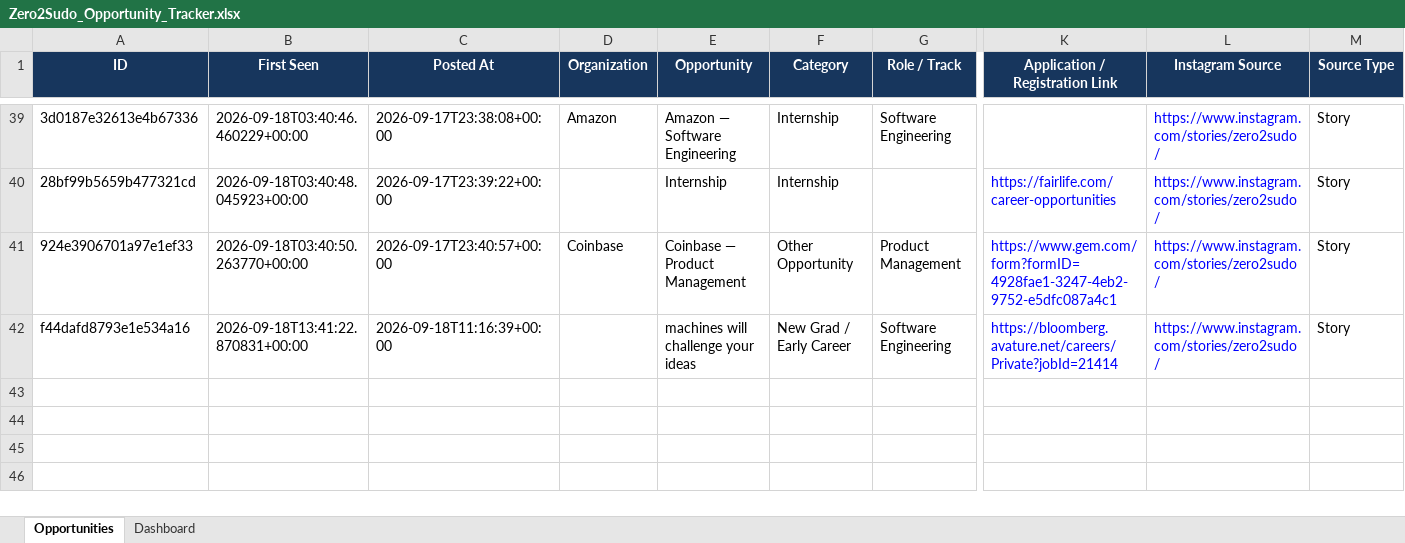
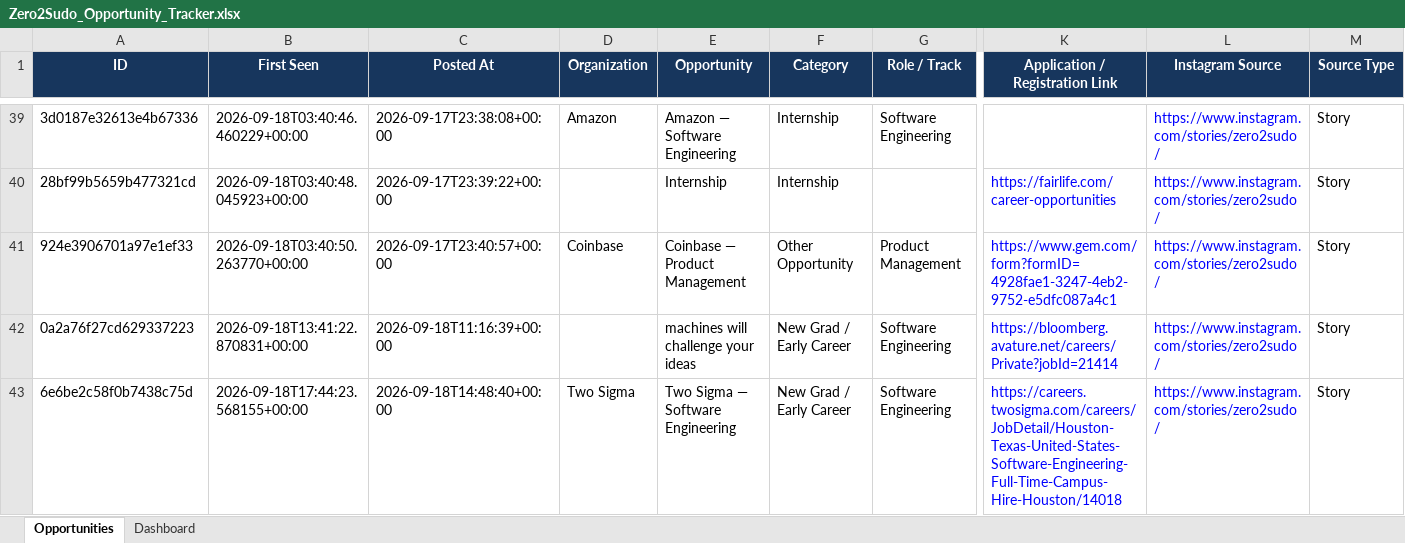
Before and after one commit to koolestasian/drop-radar, an Excel workbook: Zero2Sudo_Opportunity_Tracker.xlsx, sheet Opportunities, drawn as a sheet; only a part is shown, gaps mark what is left out; values as stored, in another font and other column widths than the file's, no borders; rows hold the shown columns only; the diff names each change by its address in the sheet, - before the commit and + after, or states it on an @@ line.

```diff
--- a/Zero2Sudo_Opportunity_Tracker.xlsx (sheet Opportunities)
+++ b/Zero2Sudo_Opportunity_Tracker.xlsx (sheet Opportunities)
-A42 (ID): f44dafd8793e1e534a16
+A42 (ID): 0a2a76f27cd629337223
+row 43: 6e6be2c58f0b7438c75d | 2026-09-18T17:44:23.568155+00:00 | 2026-09-18T14:48:40+00:00 | Two Sigma | Two Sigma — Software Engineering | New Grad / Early Career | Software Engineering | https://careers.twosigma.com/careers/JobDetail/Houston-Texas-United-States-Software-Engineering-Full-Time-Campus-Hire-Houston/14018 | https://www.instagram.com/stories/zero2sudo/ | Story
```
Also changed, not shown: 3 other files.
